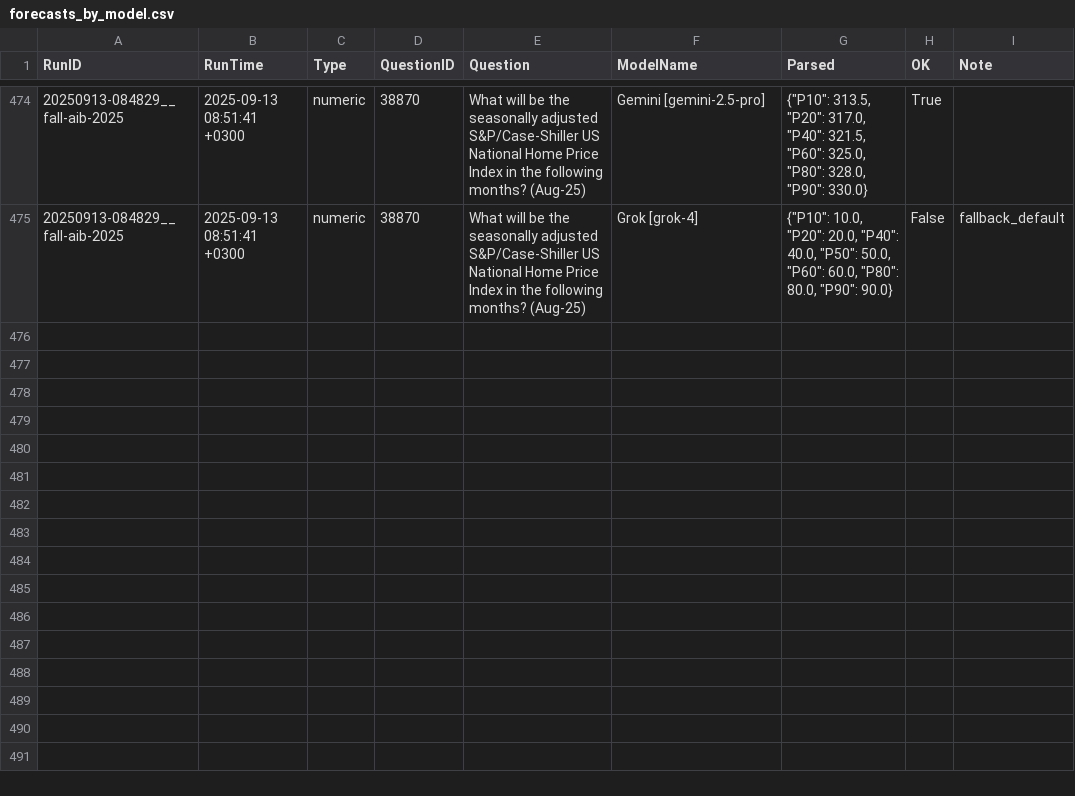
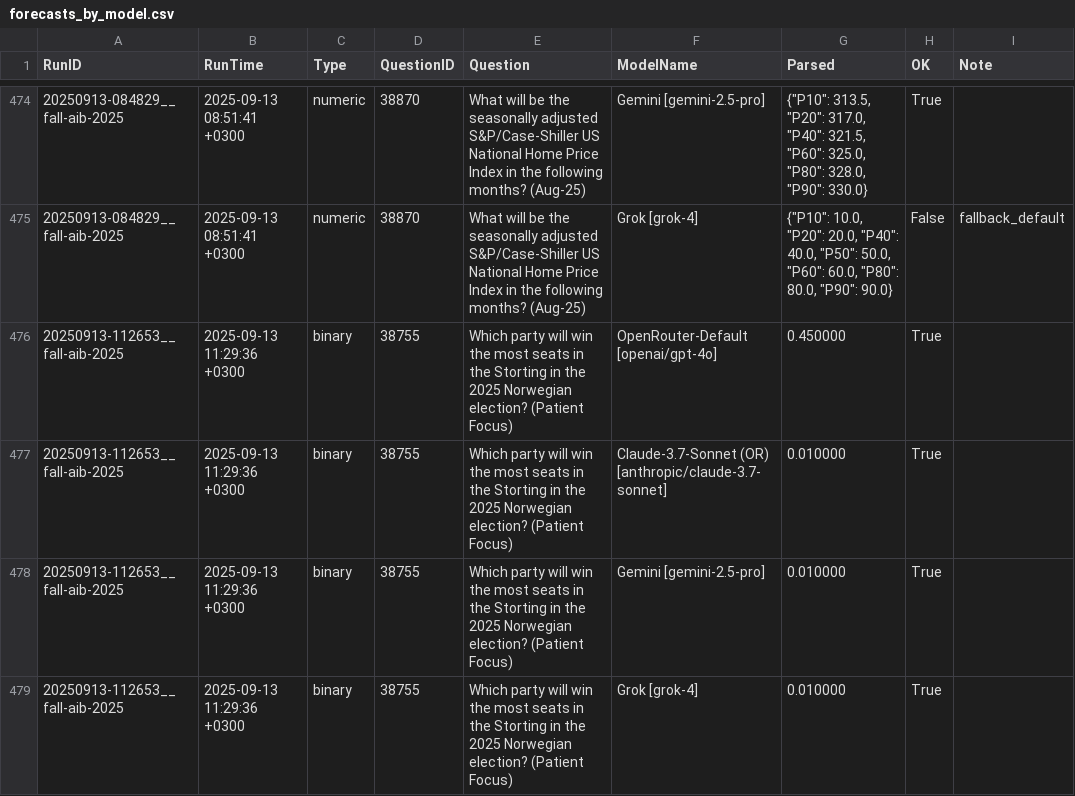
Before and after one commit to Metaculus/metac-bot-template, a CSV file: forecasts_by_model.csv, drawn as a sheet; only a part is shown, gaps mark what is left out.

```diff
--- a/forecasts_by_model.csv
+++ b/forecasts_by_model.csv
@@ -475 +475,5 @@ RunID,RunTime,Type,QuestionID,Question,ModelName,Parsed,OK,Note
 20250913-084829__fall-aib-2025,2025-09-13 08:51:41 +0300,numeric,38870,What will be the seasonally adjusted S&P/Case-Shiller US National Home Price Index in the following months? (Aug-25),Grok [grok-4],"{""P10"": 10.0, ""P20"": 20.0, ""P40"": 40.0, ""P50"": 50.0, ""P60"": 60.0, ""P80"": 80.0, ""P90"": 90.0}",False,fallback_default
+20250913-112653__fall-aib-2025,2025-09-13 11:29:36 +0300,binary,38755,Which party will win the most seats in the Storting in the 2025 Norwegian election? (Patient Focus),OpenRouter-Default [openai/gpt-4o],0.450000,True,
+20250913-112653__fall-aib-2025,2025-09-13 11:29:36 +0300,binary,38755,Which party will win the most seats in the Storting in the 2025 Norwegian election? (Patient Focus),Claude-3.7-Sonnet (OR) [anthropic/claude-3.7-sonnet],0.010000,True,
+20250913-112653__fall-aib-2025,2025-09-13 11:29:36 +0300,binary,38755,Which party will win the most seats in the Storting in the 2025 Norwegian election? (Patient Focus),Gemini [gemini-2.5-pro],0.010000,True,
+20250913-112653__fall-aib-2025,2025-09-13 11:29:36 +0300,binary,38755,Which party will win the most seats in the Storting in the 2025 Norwegian election? (Patient Focus),Grok [grok-4],0.010000,True,
```
Also changed, not shown: forecasts.csv.
